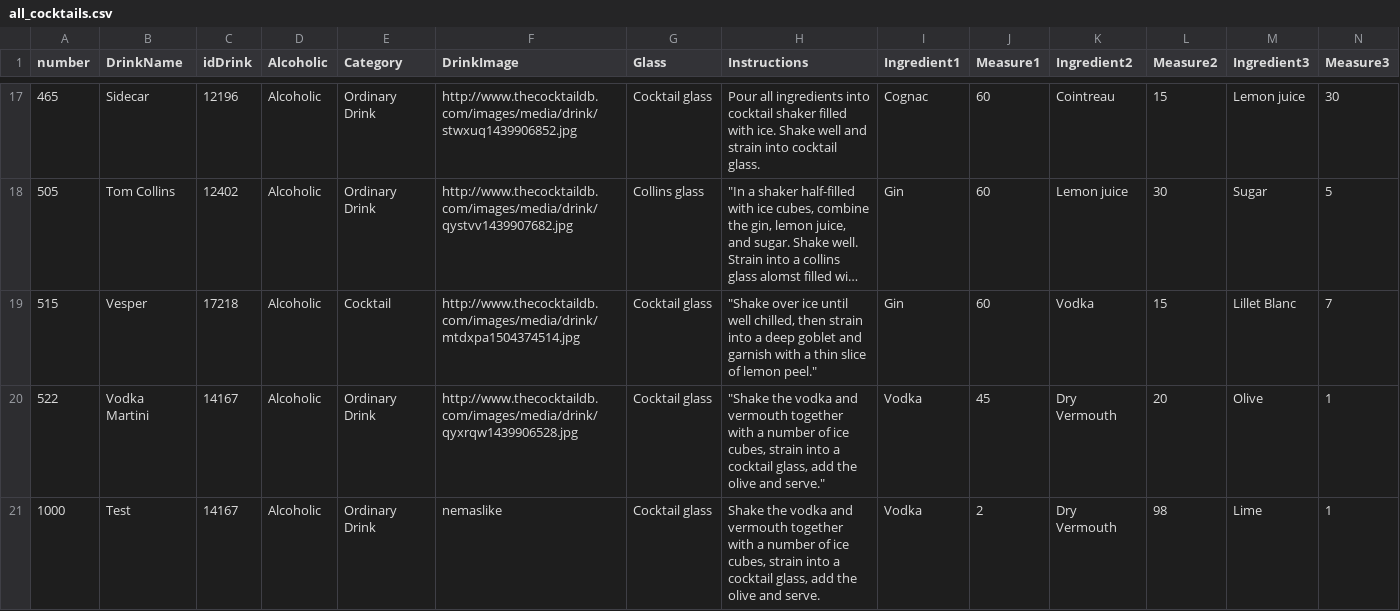
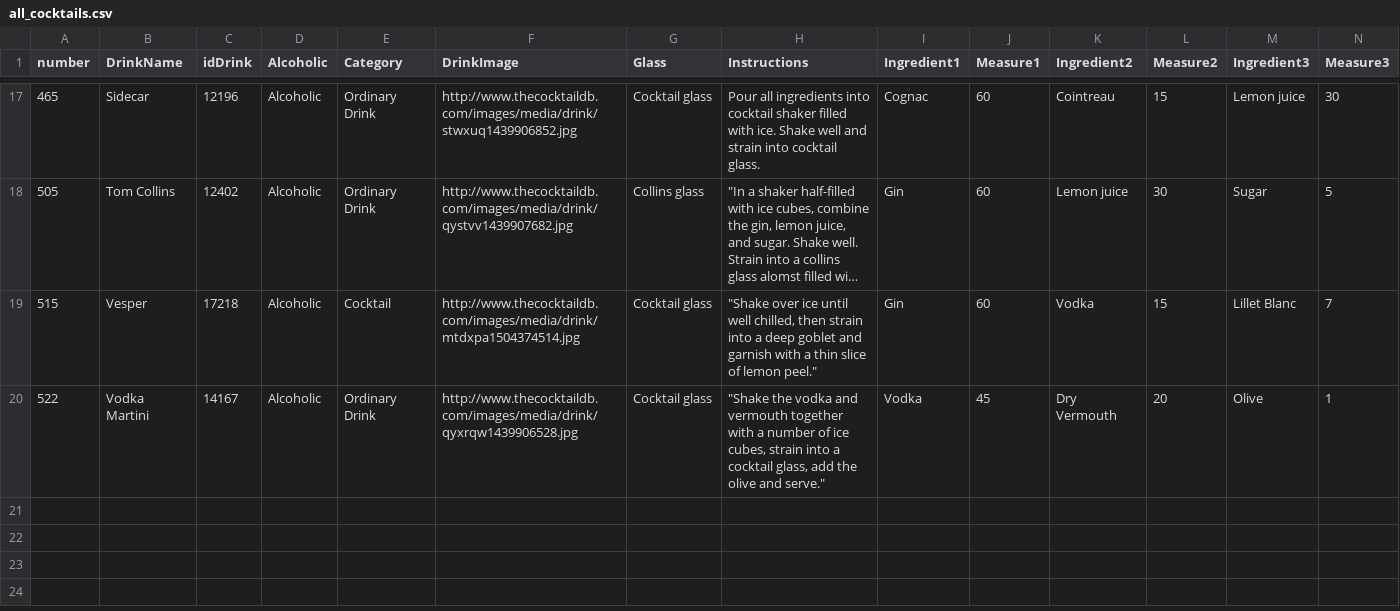
Before and after one commit to carsaca/Cocktails_VPprojekt, a CSV file: data/all_cocktails.csv, drawn as a sheet; only a part is shown, gaps mark what is left out; long unchanged cells end in …; rows hold the shown columns only; the diff names each change by its address in the sheet, - before the commit and + after, or states it on an @@ line.

```diff
--- a/data/all_cocktails.csv
+++ b/data/all_cocktails.csv
-row 21: 1000 | Test | 14167 | Alcoholic | Ordinary Drink | nemaslike | Cocktail glass | Shake the vodka and vermouth together with a number of ice cubes, strain into a cocktail glass, add the olive and serve. | Vodka | 2 | Dry Vermouth | 98 | Lime | 1
```
Also changed, not shown: 3 other files.
